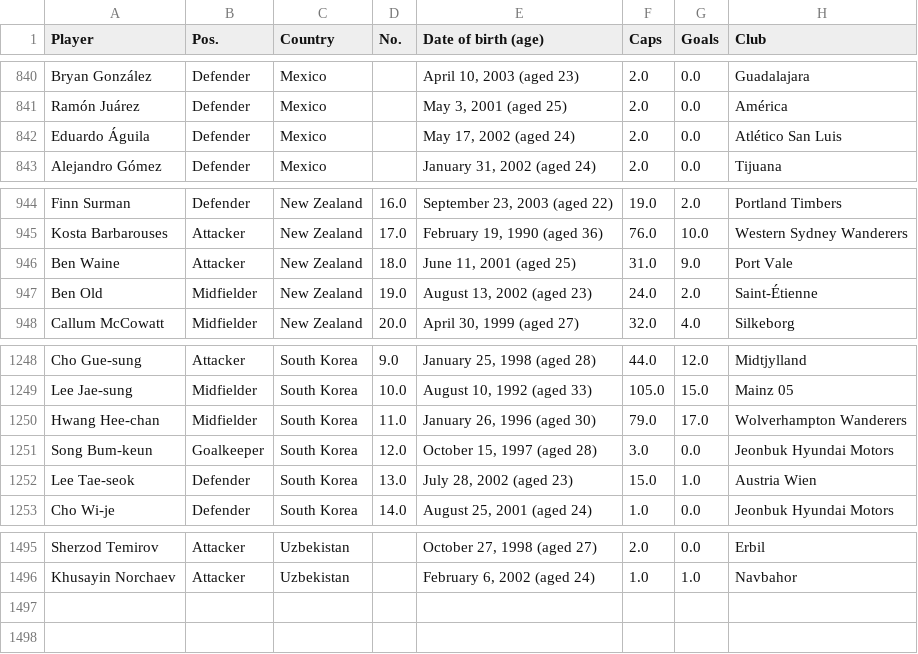
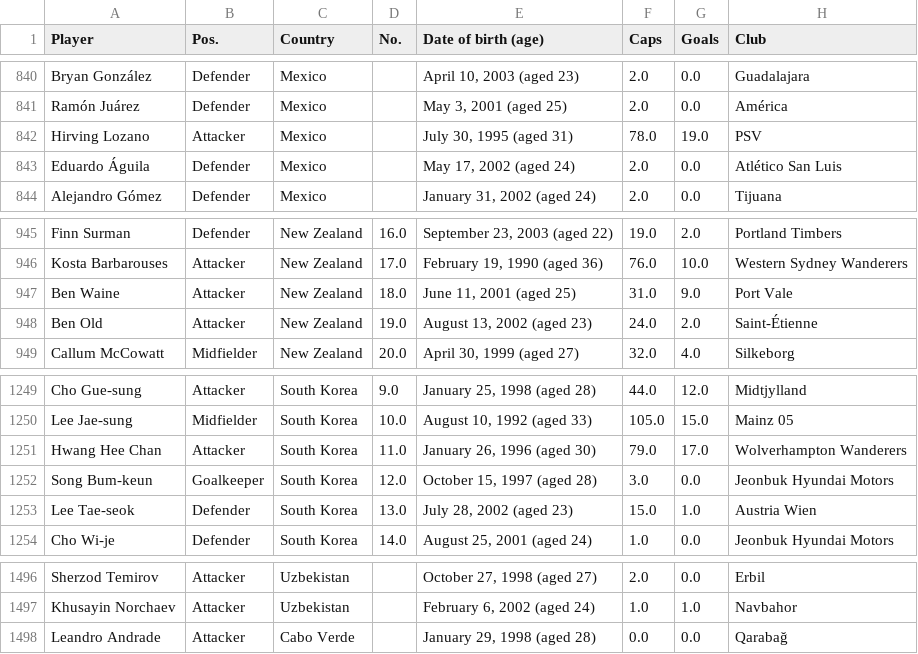
Before and after one commit to Evit15/Game, a CSV file: FCMobile/worldcup2026_players.csv, drawn as a sheet; only a part is shown, gaps mark what is left out.

Commit message:
Add new players to worldcup2026_players.csv and update positions for existing players

```diff
--- a/FCMobile/worldcup2026_players.csv
+++ b/FCMobile/worldcup2026_players.csv
@@ -841,2 +841,3 @@ Bryan González,Defender,Mexico,,"April 10, 2003 (aged 23)",2.0,0.0,Guadalajara
 Ramón Juárez,Defender,Mexico,,"May 3, 2001 (aged 25)",2.0,0.0,América
+Hirving Lozano, Attacker,Mexico,,"July 30, 1995 (aged 31)",78.0,19.0,PSV
 Eduardo Águila,Defender,Mexico,,"May 17, 2002 (aged 24)",2.0,0.0,Atlético San Luis
@@ -946,3 +947,3 @@ Kosta Barbarouses,Attacker,New Zealand,17.0,"February 19, 1990 (aged 36)",76.0,1
 Ben Waine,Attacker,New Zealand,18.0,"June 11, 2001 (aged 25)",31.0,9.0,Port Vale
-Ben Old,Midfielder,New Zealand,19.0,"August 13, 2002 (aged 23)",24.0,2.0,Saint-Étienne
+Ben Old,Attacker,New Zealand,19.0,"August 13, 2002 (aged 23)",24.0,2.0,Saint-Étienne
 Callum McCowatt,Midfielder,New Zealand,20.0,"April 30, 1999 (aged 27)",32.0,4.0,Silkeborg
@@ -1249,3 +1250,3 @@ Cho Gue-sung,Attacker,South Korea,9.0,"January 25, 1998 (aged 28)",44.0,12.0,Mid
 Lee Jae-sung,Midfielder,South Korea,10.0,"August 10, 1992 (aged 33)",105.0,15.0,Mainz 05
-Hwang Hee-chan,Midfielder,South Korea,11.0,"January 26, 1996 (aged 30)",79.0,17.0,Wolverhampton Wanderers
+Hwang Hee Chan,Attacker,South Korea,11.0,"January 26, 1996 (aged 30)",79.0,17.0,Wolverhampton Wanderers
 Song Bum-keun,Goalkeeper,South Korea,12.0,"October 15, 1997 (aged 28)",3.0,0.0,Jeonbuk Hyundai Motors
@@ -1496 +1497,2 @@ Sherzod Temirov,Attacker,Uzbekistan,,"October 27, 1998 (aged 27)",2.0,0.0,Erbil
 Khusayin Norchaev,Attacker,Uzbekistan,,"February 6, 2002 (aged 24)",1.0,1.0,Navbahor
+Leandro Andrade,Attacker,Cabo Verde,,"January 29, 1998 (aged 28)",0.0,0.0,Qarabağ
```
